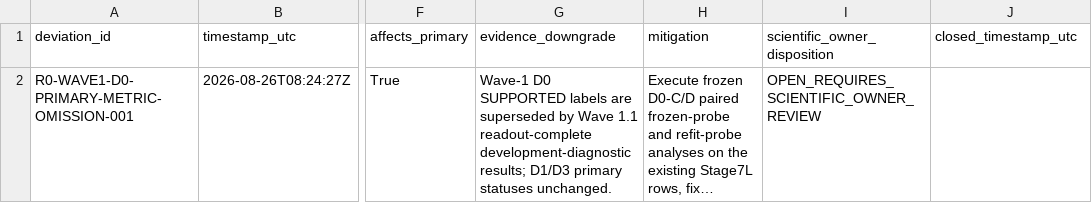
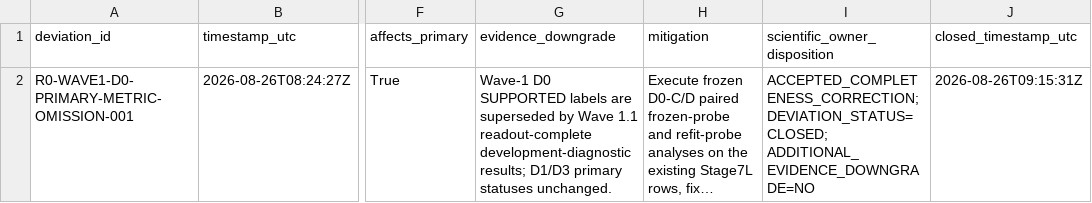
Before and after one commit to forwardxp-021/E2E-Evaluation, a CSV file: docs/stageR/r0/results/r0_wave1_protocol_deviation_log.csv, drawn as a sheet; only a part is shown, gaps mark what is left out; long unchanged cells end in …; the diff names each change by its address in the sheet, - before the commit and + after, or states it on an @@ line.

Commit message:
stageR: execute R0 wave2 cross-domain and context audit

```diff
--- a/docs/stageR/r0/results/r0_wave1_protocol_deviation_log.csv
+++ b/docs/stageR/r0/results/r0_wave1_protocol_deviation_log.csv
-I2 (scientific_owner_disposition): OPEN_REQUIRES_SCIENTIFIC_OWNER_REVIEW
+I2 (scientific_owner_disposition): ACCEPTED_COMPLETENESS_CORRECTION; DEVIATION_STATUS=CLOSED; ADDITIONAL_EVIDENCE_DOWNGRADE=NO
-J2 (closed_timestamp_utc): (empty)
+J2 (closed_timestamp_utc): 2026-08-26T09:15:31Z
```
Also changed, not shown: 16 other files.
